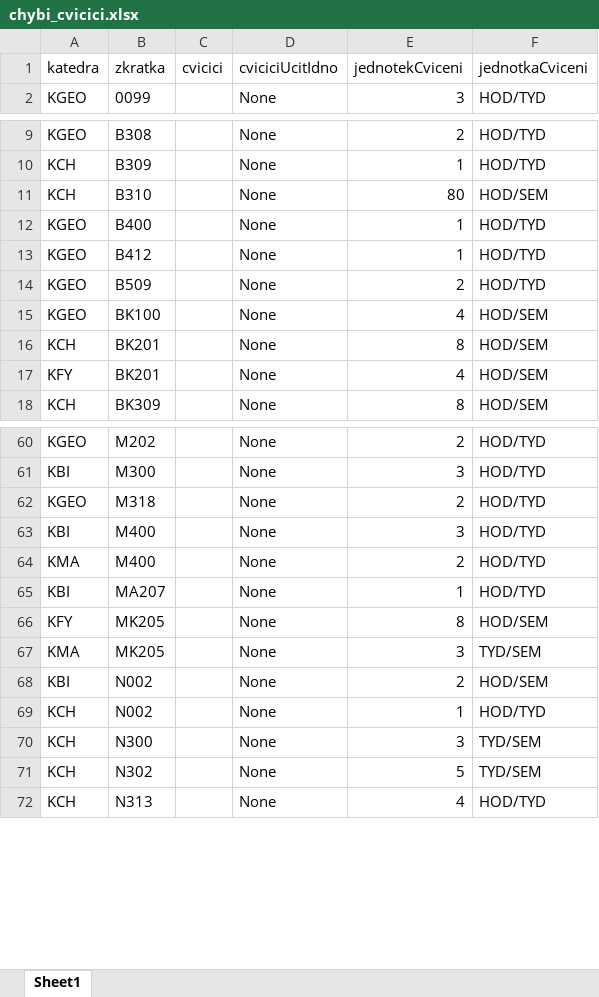
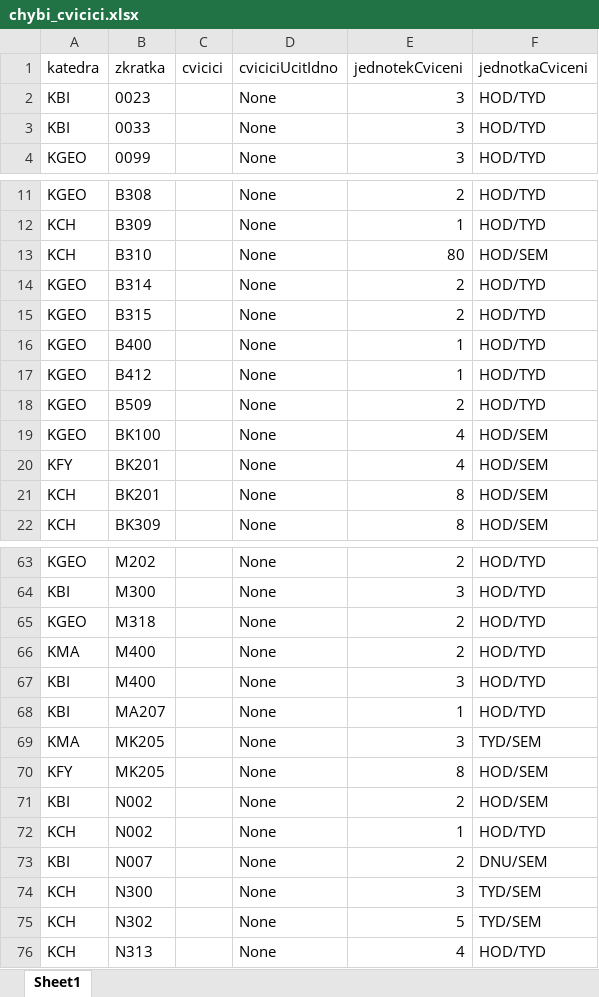
Before and after one commit to MFVS/kontrola-rozvrhu-extended, an Excel workbook: results_xlsx/chybi_cvicici.xlsx, sheet Sheet1, drawn as a sheet; only a part is shown, gaps mark what is left out; values as stored, in another font and other column widths than the file's, no borders; table styles not drawn; the diff covers the shown part only; the diff names each change by its address in the sheet, - before the commit and + after, or states it on an @@ line.

```diff
--- a/results_xlsx/chybi_cvicici.xlsx (sheet Sheet1)
+++ b/results_xlsx/chybi_cvicici.xlsx (sheet Sheet1)
+row 2: KBI | 0023 |  | None | 3 | HOD/TYD
+row 3: KBI | 0033 |  | None | 3 | HOD/TYD
+row 14: KGEO | B314 |  | None | 2 | HOD/TYD
+row 15: KGEO | B315 |  | None | 2 | HOD/TYD
@@ row 17 moved to row 20: KFY @@
@@ row 64 moved to row 66: KMA @@
@@ row 67 moved to row 69: KMA @@
+row 73: KBI | N007 |  | None | 2 | DNU/SEM
```
Also changed, not shown: 1 removed row and 2 moved rows elsewhere in this sheet, results_xlsx/bez_garanta.xlsx, results_xlsx/bez_problemu.xlsx, 28 other files.
